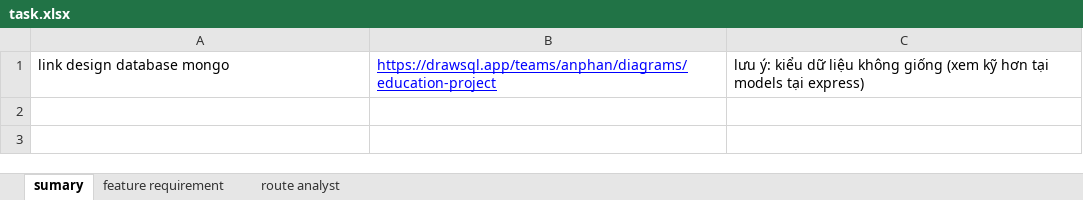
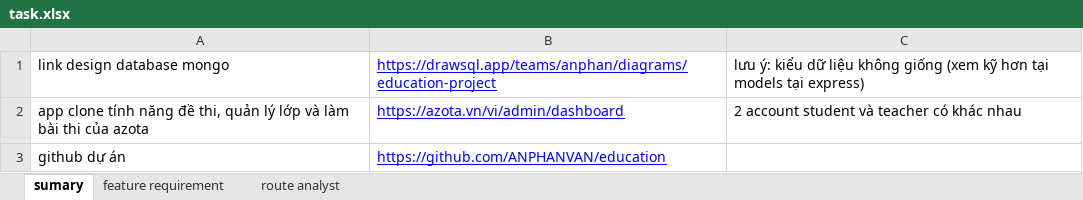
Before and after one commit to ANPHANVAN/education_react, an Excel workbook: 0_plan/task.xlsx, sheet sumary, drawn as a sheet; values as stored, in another font and other column widths than the file's, no borders; the diff names each change by its address in the sheet, - before the commit and + after, or states it on an @@ line.

Commit message:
feat(teacher): update

```diff
--- a/0_plan/task.xlsx (sheet sumary)
+++ b/0_plan/task.xlsx (sheet sumary)
+row 2: app clone tính năng đề thi, quản lý lớp và làm bài thi của azota | https://azota.vn/vi/admin/dashboard | 2 account student và teacher có khác nhau
+row 3: github dự án | https://github.com/ANPHANVAN/education
```
Also changed, not shown: 19 other files.
